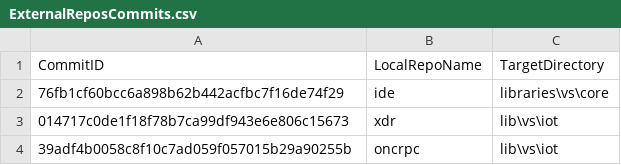
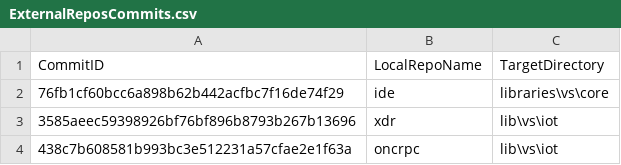
Before and after one commit to ATECoder/dn.onc.rpc, a CSV file: ExternalReposCommits.csv, drawn as a sheet.

```diff
--- a/ExternalReposCommits.csv
+++ b/ExternalReposCommits.csv
@@ -2,3 +2,3 @@ CommitID,LocalRepoName,TargetDirectory
 76fb1cf60bcc6a898b62b442acfbc7f16de74f29,ide,libraries\vs\core
-014717c0de1f18f78b7ca99df943e6e806c15673,xdr,lib\vs\iot
-39adf4b0058c8f10c7ad059f057015b29a90255b,oncrpc,lib\vs\iot
+3585aeec59398926bf76bf896b8793b267b13696,xdr,lib\vs\iot
+438c7b608581b993bc3e512231a57cfae2e1f63a,oncrpc,lib\vs\iot
```
Also changed, not shown: 16 other files.
